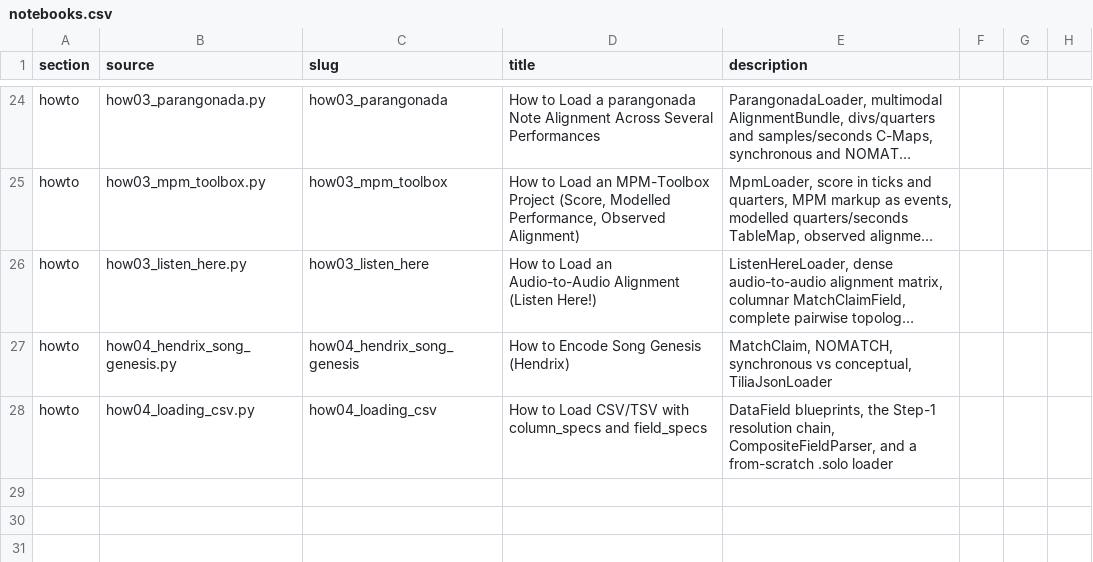
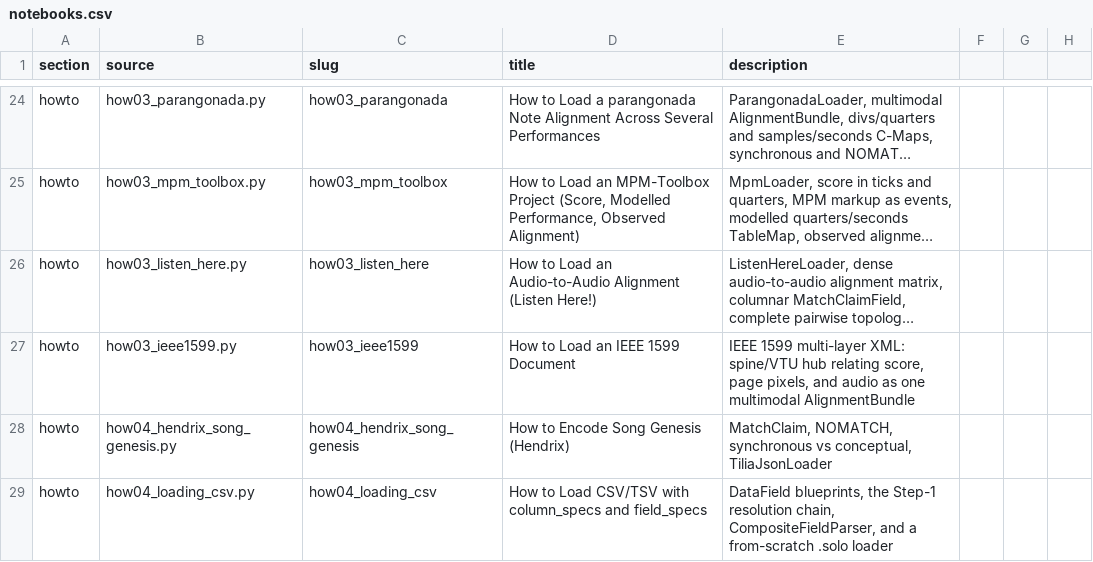
Before and after one commit to TimeToAlign/timetoalign, a CSV file: docs/page/notebooks.csv, drawn as a sheet; only a part is shown, gaps mark what is left out; long unchanged cells end in …; the diff names each change by its address in the sheet, - before the commit and + after, or states it on an @@ line.

Commit message:
docs: publish the IEEE 1599 how-to and rebuild the reference site
Wire the "How to Load an IEEE 1599 Document" how-to into the Quarto
site: add it to the notebook manifest, the sidebar navigation, the
AlignmentBundles topic listing, and the documentation README, then
execute it into the published how-to pages. The guide walks through
loading one IEEE 1599 document into a single multimodal AlignmentBundle
around its VTU spine, and its event previews use the new
EventData.head() affordance.

Rebuild the API reference so EventData.head() and the accumulated
docstring updates on AlignmentBundle, MatchClaimField, Timeline,
TimeStamp, ClaimFilter, WarpMap, BeatGrid, and ListenHereLoader appear
on their reference pages, and re-render the full site.

Refresh four how-to pages whose published output lagged their sources,
including the switch to the public `pip install timetoalign` install
command.

```diff
--- a/docs/page/notebooks.csv
+++ b/docs/page/notebooks.csv
+row 27: howto | how03_ieee1599.py | how03_ieee1599 | How to Load an IEEE 1599 Document | IEEE 1599 multi-layer XML: spine/VTU hub relating score, page pixels, and audio as one multimodal AlignmentBundle
```
Also changed, not shown: 55 other files.
